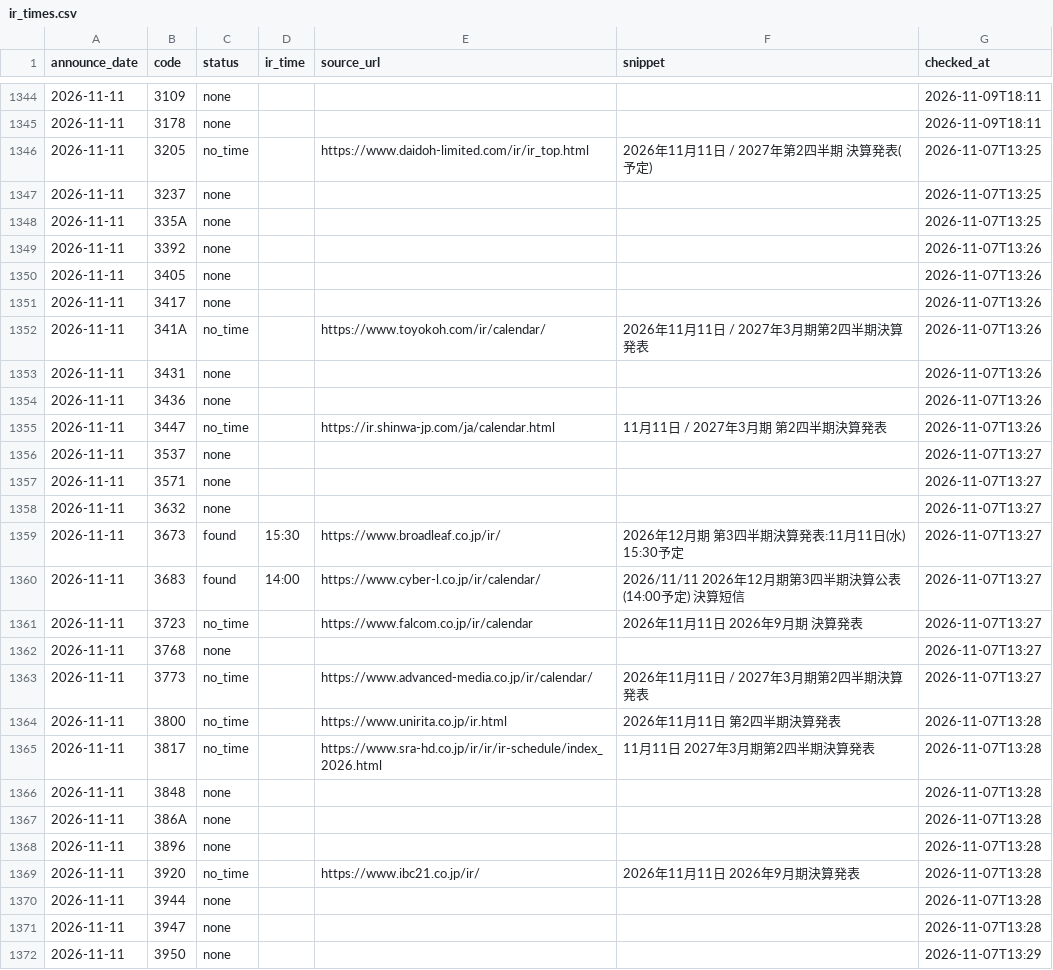
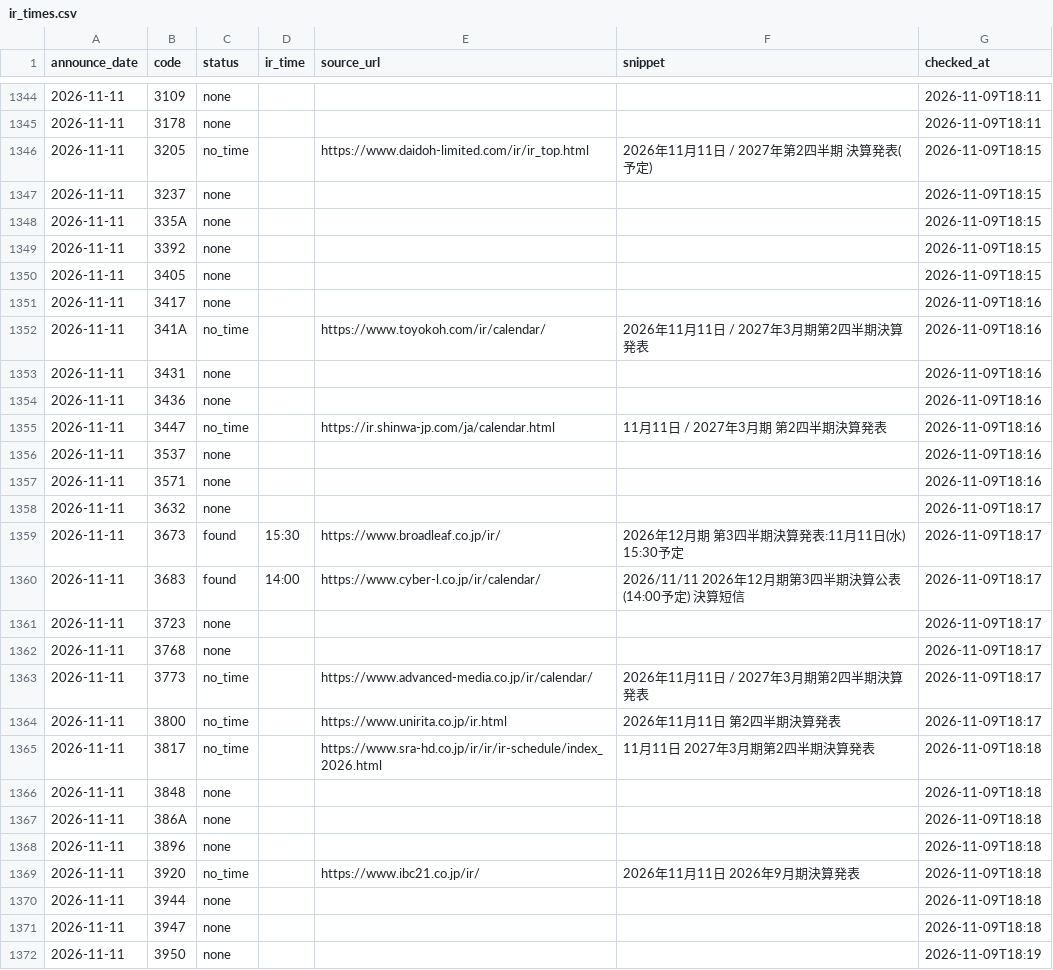
Before and after one commit to vix96343-source/kessan-hantei, a CSV file: data/ir_times.csv, drawn as a sheet; only a part is shown, gaps mark what is left out; the diff covers the shown part only; the diff names each change by its address in the sheet, - before the commit and + after, or states it on an @@ line.

Commit message:
data: 前の四半期のセグメント・受注・会社予想・発表時刻(IRBANK・各社IR)を補完(手元)

```diff
--- a/data/ir_times.csv
+++ b/data/ir_times.csv
-G1346:G1348 (checked_at): 2026-11-07T13:25
+G1346:G1348 (checked_at): 2026-11-09T18:15
-G1349:G1350 (checked_at): 2026-11-07T13:26
+G1349:G1350 (checked_at): 2026-11-09T18:15
-G1351:G1355 (checked_at): 2026-11-07T13:26
+G1351:G1355 (checked_at): 2026-11-09T18:16
-G1356:G1357 (checked_at): 2026-11-07T13:27
+G1356:G1357 (checked_at): 2026-11-09T18:16
-G1358:G1363 (checked_at): 2026-11-07T13:27
+G1358:G1363 (checked_at): 2026-11-09T18:17
-C1361 (status): no_time
+C1361 (status): none
-E1361 (source_url): https://www.falcom.co.jp/ir/calendar
+E1361 (source_url): (empty)
-F1361 (snippet): 2026年11月11日 2026年9月期 決算発表
+F1361 (snippet): (empty)
-G1364 (checked_at): 2026-11-07T13:28
+G1364 (checked_at): 2026-11-09T18:17
-G1365:G1371 (checked_at): 2026-11-07T13:28
+G1365:G1371 (checked_at): 2026-11-09T18:18
-G1372 (checked_at): 2026-11-07T13:29
+G1372 (checked_at): 2026-11-09T18:19
```
Also changed, not shown: 18 edited cells elsewhere in this file, 2 other files.
